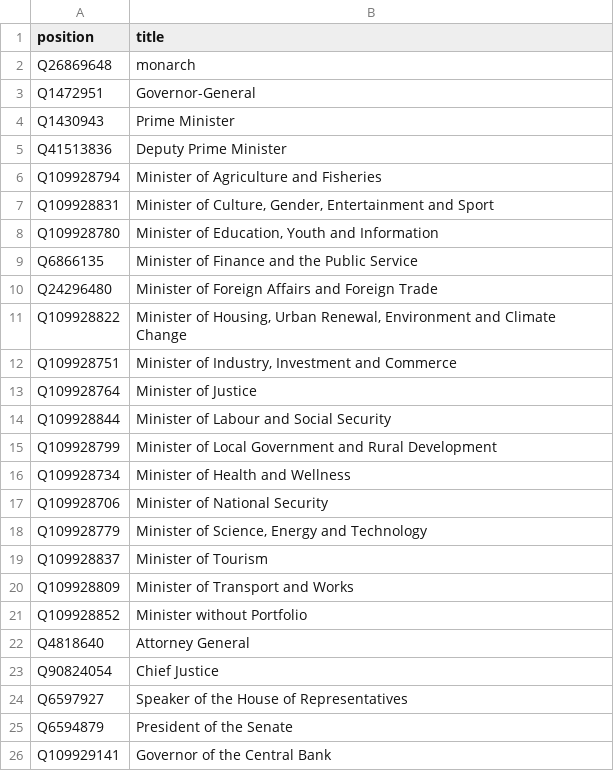
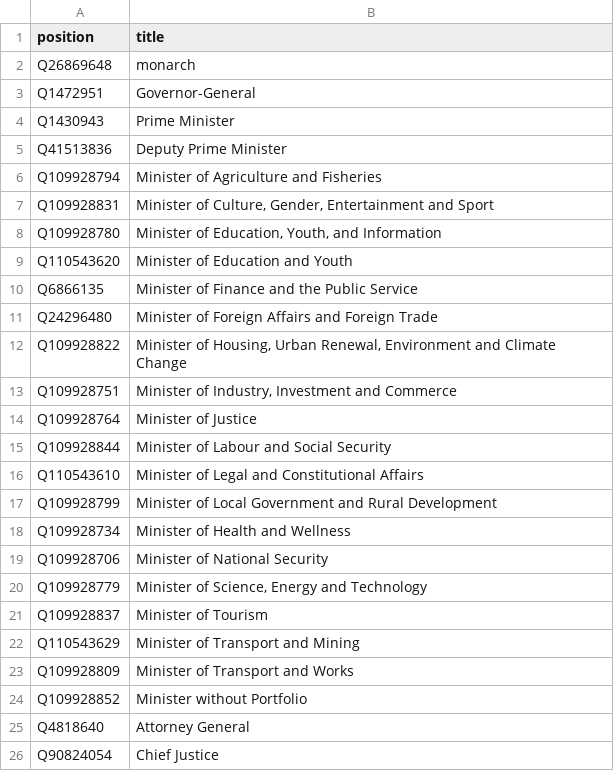
Before and after one commit to every-politician-scrapers/jamaica-ministers, a CSV file: wikidata/wanted-positions.csv, drawn as a sheet; only a part is shown; the shorter side is filled out with more unchanged rows.

Commit message:
Add more positions

```diff
--- a/wikidata/wanted-positions.csv
+++ b/wikidata/wanted-positions.csv
@@ -7,3 +7,4 @@ Q109928794,Minister of Agriculture and Fisheries
 Q109928831,"Minister of Culture, Gender, Entertainment and Sport"
-Q109928780,"Minister of Education, Youth and Information"
+Q109928780,"Minister of Education, Youth, and Information"
+Q110543620,"Minister of Education and Youth"
 Q6866135,Minister of Finance and the Public Service
@@ -14,2 +15,3 @@ Q109928764,Minister of Justice
 Q109928844,Minister of Labour and Social Security
+Q110543610,Minister of Legal and Constitutional Affairs
 Q109928799,Minister of Local Government and Rural Development
@@ -19,2 +21,3 @@ Q109928779,"Minister of Science, Energy and Technology"
 Q109928837,Minister of Tourism
+Q110543629,Minister of Transport and Mining
 Q109928809,Minister of Transport and Works
```
Also changed, not shown: 1 other file.
